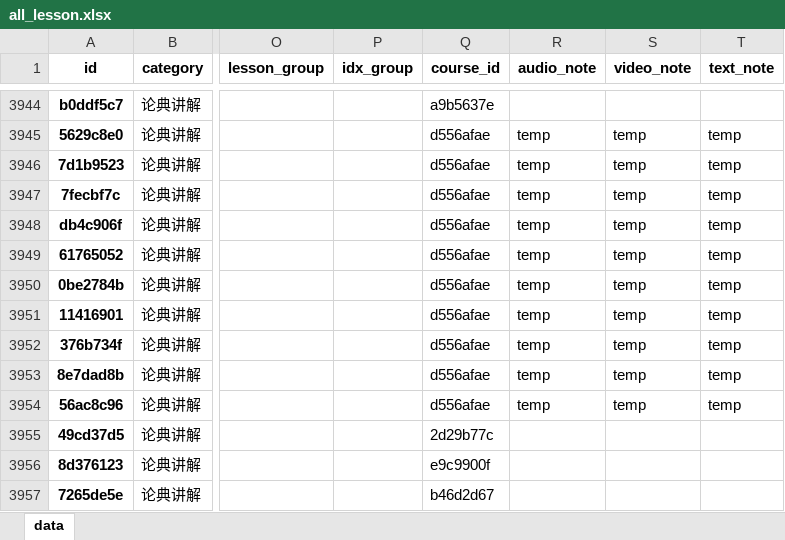
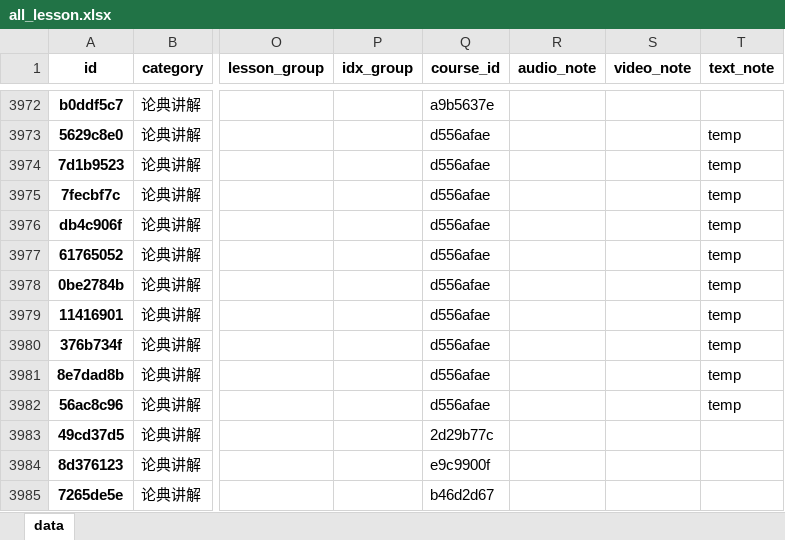
Before and after one commit to hliuleo/lamatxt, an Excel workbook: all_lesson.xlsx, sheet data, drawn as a sheet; only a part is shown, gaps mark what is left out; values as stored, in another font and other column widths than the file's, no borders; addresses are those after the commit; the diff covers the shown part only; the diff names each change by its address in the sheet, - before the commit and + after, or states it on an @@ line.

```diff
--- a/all_lesson.xlsx (sheet data)
+++ b/all_lesson.xlsx (sheet data)
-R3973:R3982 (audio_note): temp
+R3973:R3982 (audio_note): (empty)
-S3973:S3982 (video_note): temp
+S3973:S3982 (video_note): (empty)
```
Also changed, not shown: 28 added rows elsewhere in this sheet, all_course.xlsx, 1 other file.
